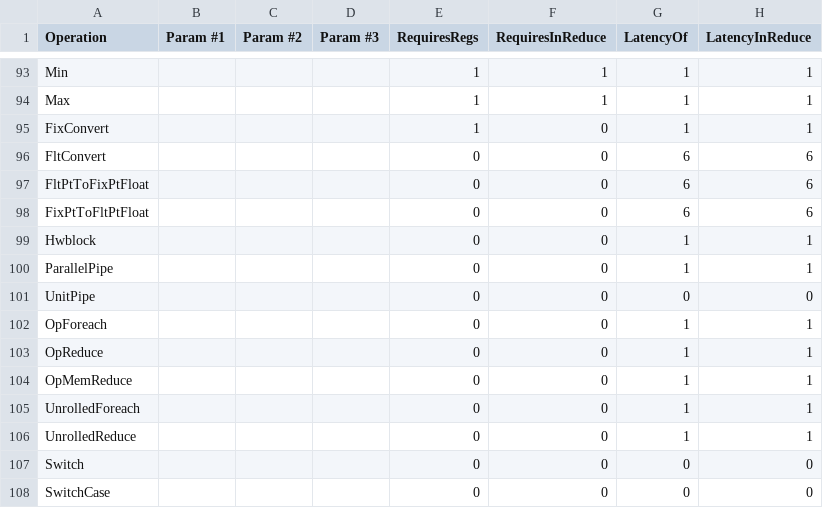
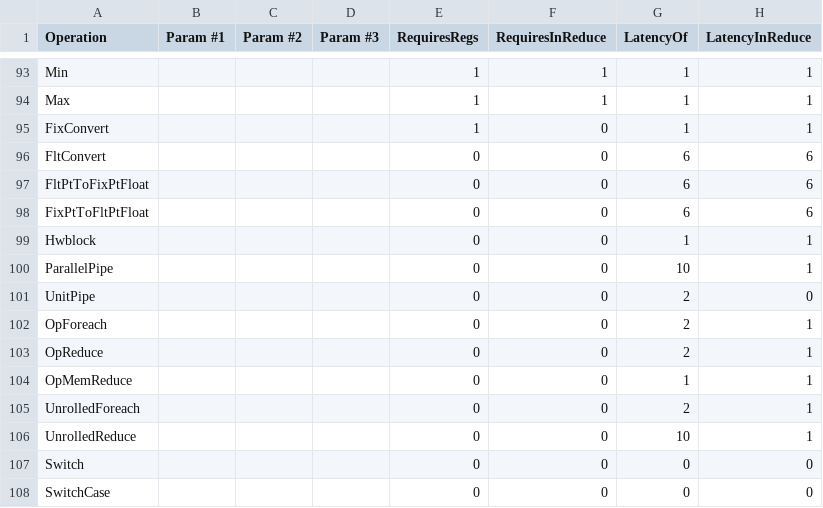
Before and after one commit to stanford-ppl/spatial-lang, a CSV file: spatial/core/resources/models/StratixVLatency.csv, drawn as a sheet; only a part is shown, gaps mark what is left out.

```diff
--- a/spatial/core/resources/models/StratixVLatency.csv
+++ b/spatial/core/resources/models/StratixVLatency.csv
@@ -99,9 +99,9 @@ FixPtToFltPtFloat,,,,0,0,6,6,
 Hwblock,,,,0,0,1,1,
-ParallelPipe,,,,0,0,1,1,
-UnitPipe,,,,0,0,0,0,
-OpForeach,,,,0,0,1,1,
-OpReduce,,,,0,0,1,1,
+ParallelPipe,,,,0,0,10,1,
+UnitPipe,,,,0,0,2,0,
+OpForeach,,,,0,0,2,1,
+OpReduce,,,,0,0,2,1,
 OpMemReduce,,,,0,0,1,1,
-UnrolledForeach,,,,0,0,1,1,
-UnrolledReduce,,,,0,0,1,1,
+UnrolledForeach,,,,0,0,2,1,
+UnrolledReduce,,,,0,0,10,1,
 Switch,,,,0,0,0,0,
```
Also changed, not shown: 3 other files.
